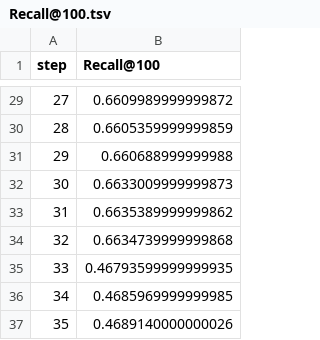
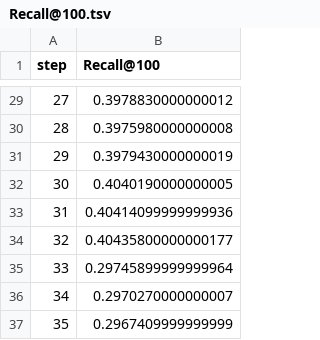
Before and after one commit to BlaiseMuhirwa/flatnav, a TSV file: experiments/dvclive/plots/metrics/Recall@100.tsv, drawn as a sheet; only a part is shown, gaps mark what is left out; the diff covers the shown part only.

```diff
--- a/experiments/dvclive/plots/metrics/Recall@100.tsv
+++ b/experiments/dvclive/plots/metrics/Recall@100.tsv
@@ -29,9 +29,9 @@ step	Recall@100
-27	0.6609989999999872
-28	0.6605359999999859
-29	0.660688999999988
-30	0.6633009999999873
-31	0.6635389999999862
-32	0.6634739999999868
-33	0.46793599999999935
-34	0.4685969999999985
-35	0.4689140000000026
+27	0.3978830000000012
+28	0.3975980000000008
+29	0.3979430000000019
+30	0.4040190000000005
+31	0.40414099999999936
+32	0.40435800000000177
+33	0.29745899999999964
+34	0.2970270000000007
+35	0.2967409999999999
```
Also changed, not shown: 27 edited cells elsewhere in this file, 2 other files.
